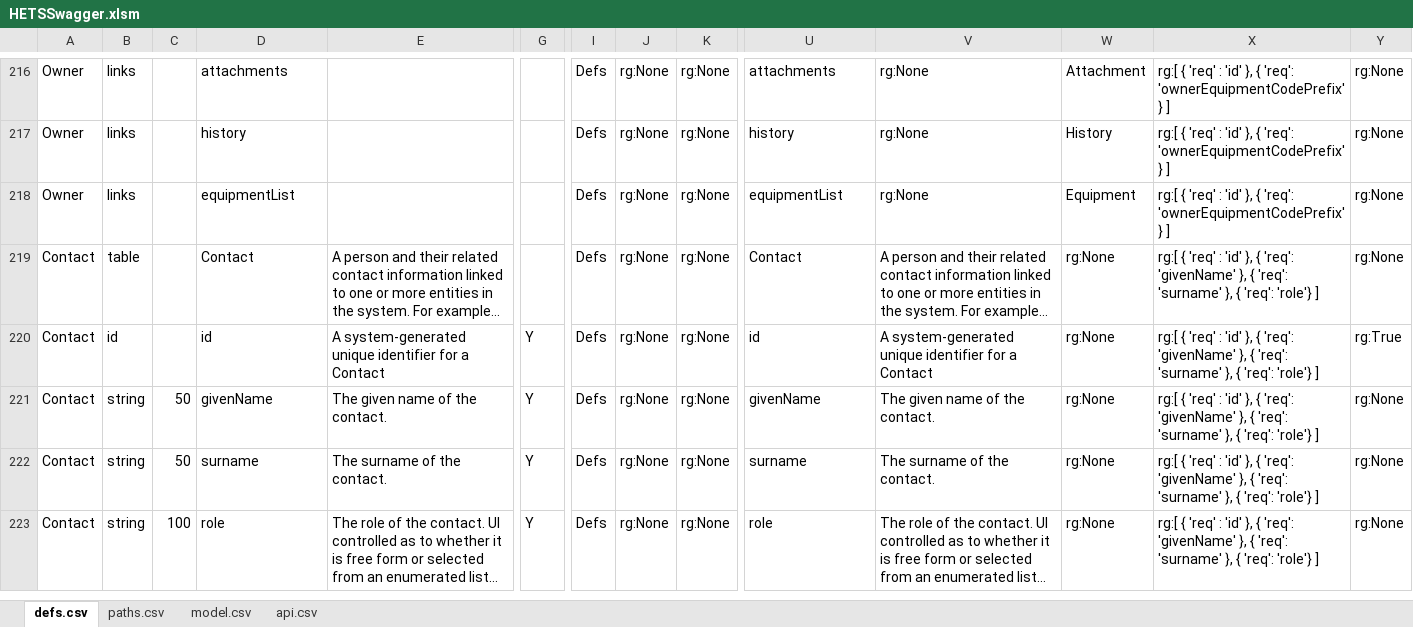
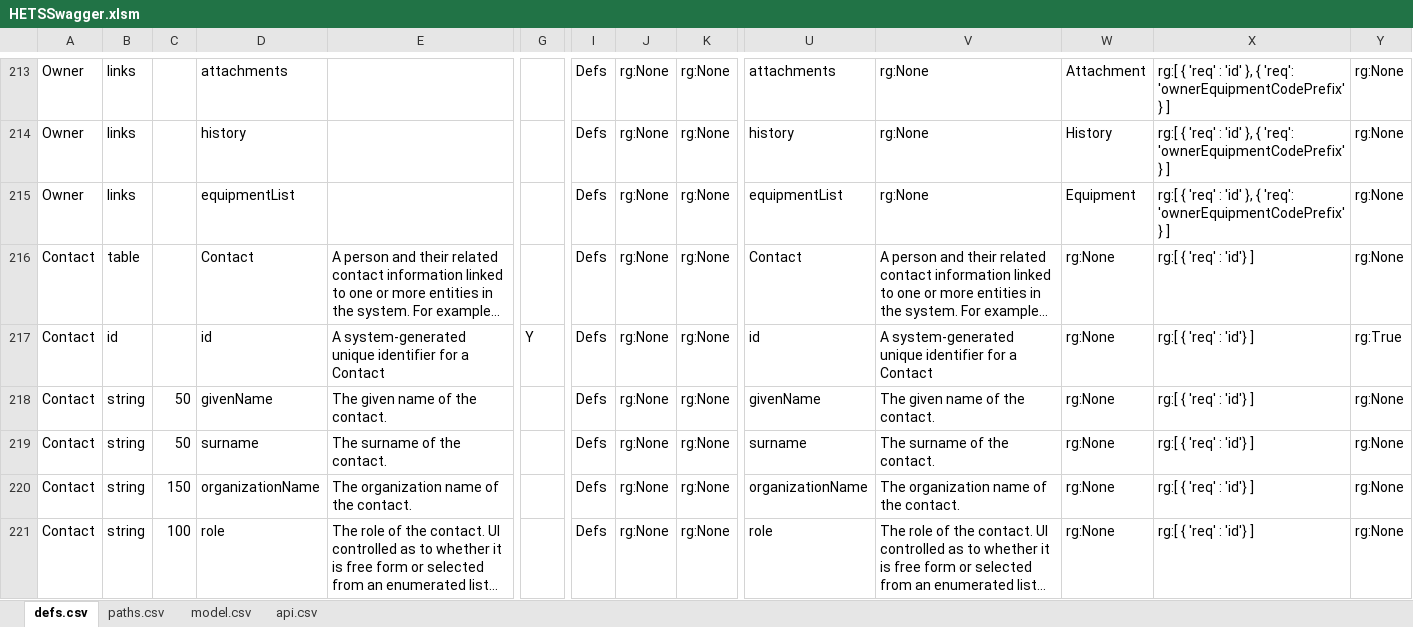
Before and after one commit to bcgov/hets, an Excel workbook: APISpec/in/HETSSwagger.xlsm, sheet defs.csv, drawn as a sheet; only a part is shown, gaps mark what is left out; long unchanged cells end in …; values as stored, in another font and other column widths than the file's, no borders; table styles not drawn; addresses are those after the commit; rows hold the shown columns only; the diff covers the shown part only; the diff names each change by its address in the sheet, - before the commit and + after, or states it on an @@ line.

Commit message:
HETS-132 Update data model in a couple of places.

```diff
--- a/APISpec/in/HETSSwagger.xlsm (sheet defs.csv)
+++ b/APISpec/in/HETSSwagger.xlsm (sheet defs.csv)
-X216:X219: …'req' : 'id' }, { 'req': 'givenName' }, { 'req': 'surname' }, { 'req': 'role'} ]
+X216:X219: …'req' : 'id'} ]
-G218:G219: Y
+G218:G219: (empty)
+row 220: Contact | string | 150 | organizationName | The organization name of the contact. |  | Defs | rg:None | rg:None | organizationName | The organization name of the contact. | rg:None | rg:[ { 'req' : 'id'} ] | rg:None
-G221: Y
+G221: (empty)
-X221: …'req' : 'id' }, { 'req': 'givenName' }, { 'req': 'surname' }, { 'req': 'role'} ]
+X221: …'req' : 'id'} ]
```
Also changed, not shown: 3 added rows, 10 removed rows and 92 edited cells elsewhere in this sheet, sheet paths.csv, formulas that keep their value, 5 other files.
